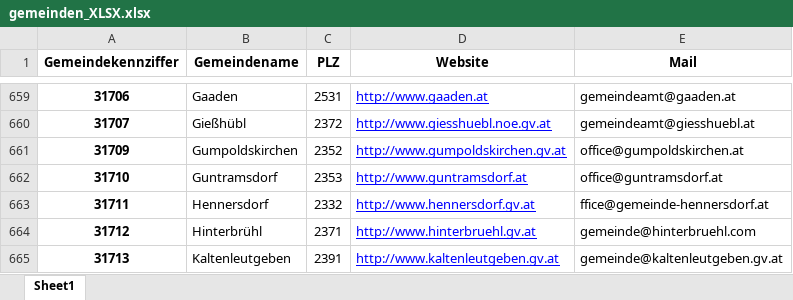
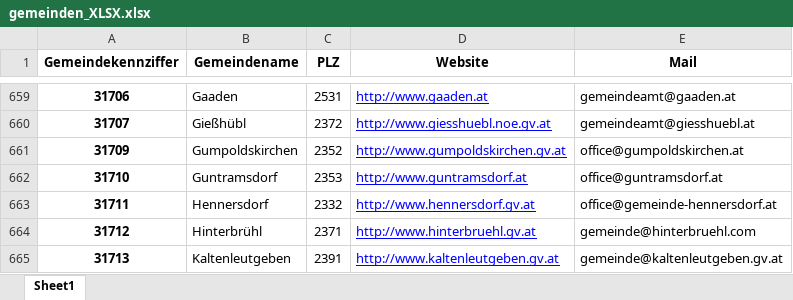
Before and after one commit to bresu/oe_gemeinden, an Excel workbook: gemeinden_XLSX.xlsx, sheet Sheet1, drawn as a sheet; only a part is shown, gaps mark what is left out; values as stored, in another font and other column widths than the file's, no borders; the diff names each change by its address in the sheet, - before the commit and + after, or states it on an @@ line.

```diff
--- a/gemeinden_XLSX.xlsx (sheet Sheet1)
+++ b/gemeinden_XLSX.xlsx (sheet Sheet1)
-E663 (Mail): ffice@gemeinde-hennersdorf.at
+E663 (Mail): office@gemeinde-hennersdorf.at
```
Also changed, not shown: 2 other files.
